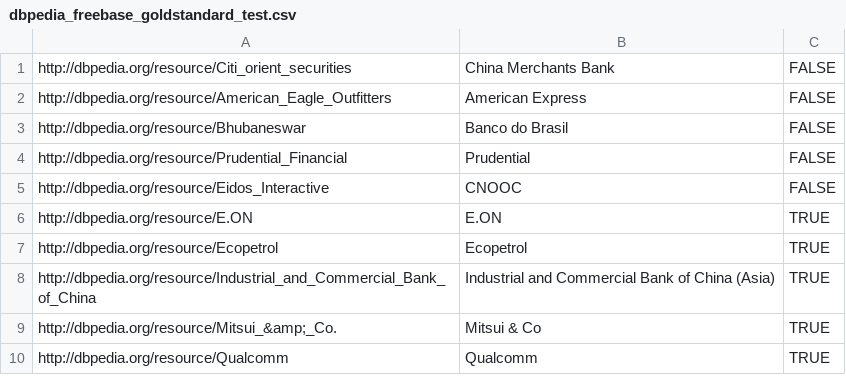
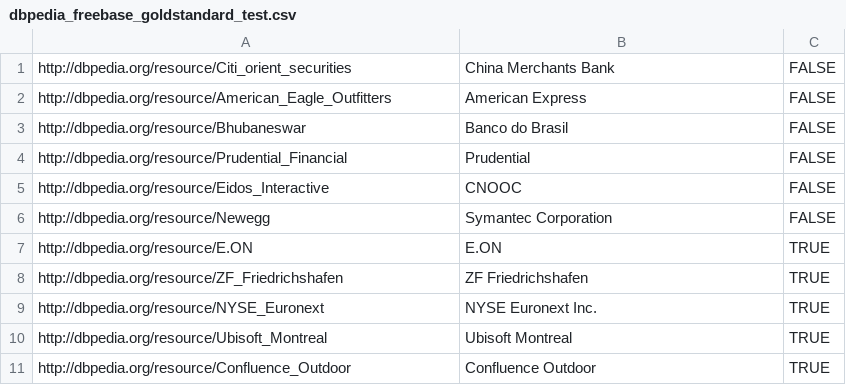
Before and after one commit to ofrendo/WebDataIntegration, a CSV file: data/goldstandard/dbpedia_freebase_goldstandard_test.csv, drawn as a sheet.

```diff
--- a/data/goldstandard/dbpedia_freebase_goldstandard_test.csv
+++ b/data/goldstandard/dbpedia_freebase_goldstandard_test.csv
@@ -5,6 +5,7 @@ http://dbpedia.org/resource/Prudential_Financial,Prudential,FALSE
 http://dbpedia.org/resource/Eidos_Interactive,CNOOC,FALSE
+http://dbpedia.org/resource/Newegg,Symantec Corporation,FALSE
 http://dbpedia.org/resource/E.ON,E.ON,TRUE
-http://dbpedia.org/resource/Ecopetrol,Ecopetrol,TRUE
-http://dbpedia.org/resource/Industrial_and_Commercial_Bank_of_China,Industrial and Commercial Bank of China (Asia),TRUE
-http://dbpedia.org/resource/Mitsui_&amp;_Co.,Mitsui & Co,TRUE
-http://dbpedia.org/resource/Qualcomm,Qualcomm,TRUE
+http://dbpedia.org/resource/ZF_Friedrichshafen,ZF Friedrichshafen,TRUE
+http://dbpedia.org/resource/NYSE_Euronext,NYSE Euronext Inc.,TRUE
+http://dbpedia.org/resource/Ubisoft_Montreal,Ubisoft Montreal,TRUE
+http://dbpedia.org/resource/Confluence_Outdoor,Confluence Outdoor,TRUE
```
Also changed, not shown: data/resolutionResults/companyFreebase_2_companyDBpedia_correspondences_features.csv, 11 other files.
